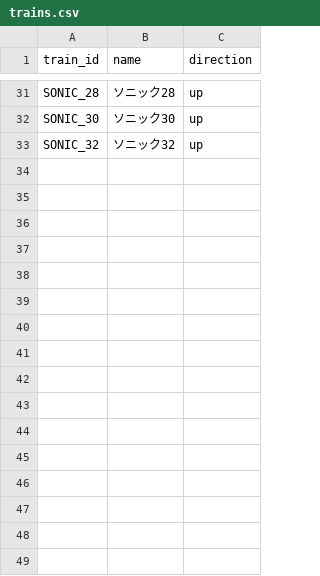
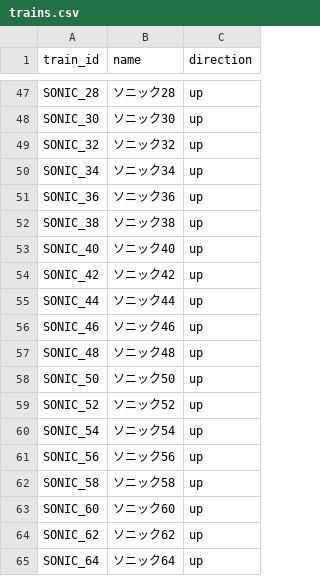
Before and after one commit to tetsuhagi/tetsudou-map-jp, a CSV file: data/timetables/SONIC/trains.csv, drawn as a sheet; only a part is shown, gaps mark what is left out; the diff covers the shown part only; the diff names each change by its address in the sheet, - before the commit and + after, or states it on an @@ line.

```diff
--- a/data/timetables/SONIC/trains.csv
+++ b/data/timetables/SONIC/trains.csv
+row 50: SONIC_34 | ソニック34 | up
+row 51: SONIC_36 | ソニック36 | up
+row 52: SONIC_38 | ソニック38 | up
+row 53: SONIC_40 | ソニック40 | up
+row 54: SONIC_42 | ソニック42 | up
+row 55: SONIC_44 | ソニック44 | up
+row 56: SONIC_46 | ソニック46 | up
+row 57: SONIC_48 | ソニック48 | up
+row 58: SONIC_50 | ソニック50 | up
+row 59: SONIC_52 | ソニック52 | up
+row 60: SONIC_54 | ソニック54 | up
+row 61: SONIC_56 | ソニック56 | up
+row 62: SONIC_58 | ソニック58 | up
+row 63: SONIC_60 | ソニック60 | up
+row 64: SONIC_62 | ソニック62 | up
+row 65: SONIC_64 | ソニック64 | up
```
Also changed, not shown: 16 added rows elsewhere in this file, 5 other files.
